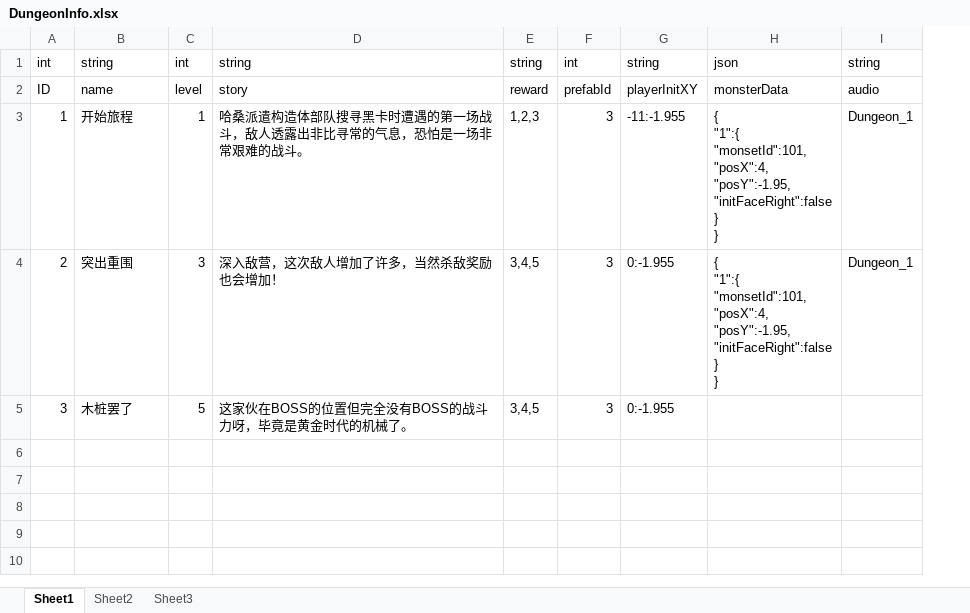
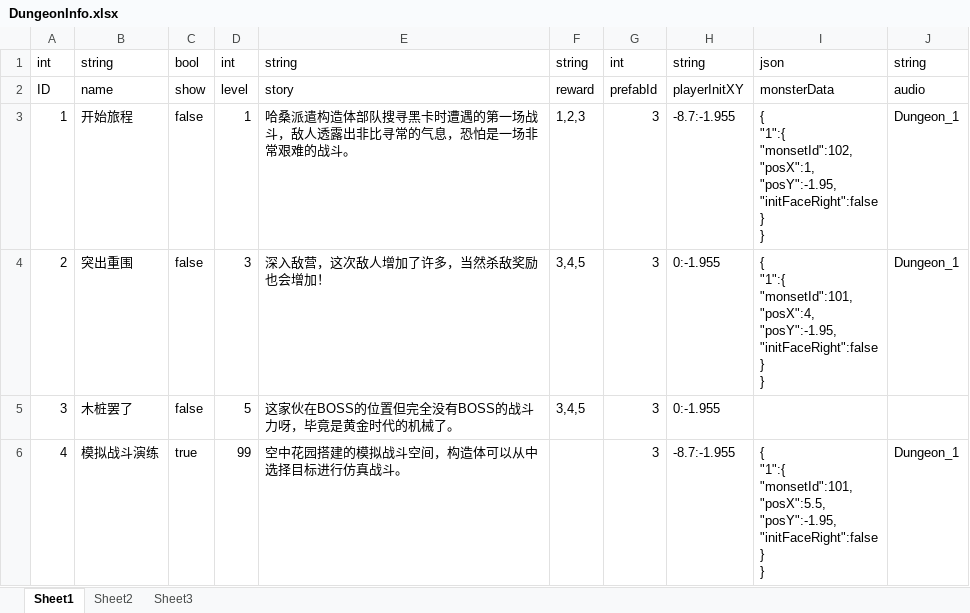
Before and after one commit to zzEroy-github/ExcelConfigTools, an Excel workbook: ExcelFiles/DungeonInfo.xlsx, sheet Sheet1, drawn as a sheet; values as stored, in another font and other column widths than the file's, no borders; addresses are those after the commit; ↵ is a line break in a cell; the diff names each change by its address in the sheet, - before the commit and + after, or states it on an @@ line.

```diff
--- a/ExcelFiles/DungeonInfo.xlsx (sheet Sheet1)
+++ b/ExcelFiles/DungeonInfo.xlsx (sheet Sheet1)
+column C, rows 1-5: bool | show | false | false | false
-H3: -11:-1.955
+H3: -8.7:-1.955
-I3: { ↵ "1":{ ↵ "monsetId":101, ↵ "posX":4, ↵ "posY":-1.95, ↵ "initFaceRight":false…
+I3: { ↵ "1":{ ↵ "monsetId":102, ↵ "posX":1, ↵ "posY":-1.95, ↵ "initFaceRight":false…
+row 6: 4 | 模拟战斗演练 | true | 99 | 空中花园搭建的模拟战斗空间，构造体可以从中选择目标进行仿真战斗。 |  | 3 | -8.7:-1.955 | { ↵ "1":{ ↵ "monsetId":101, ↵ "posX":5.5, ↵ "posY":-1.95, ↵ "initFaceRight":false ↵ } ↵ } | Dungeon_1
```
Also changed, not shown: ExcelFiles/GameConst.xlsx, ExcelFiles/Item.xlsx, 27 other files.
